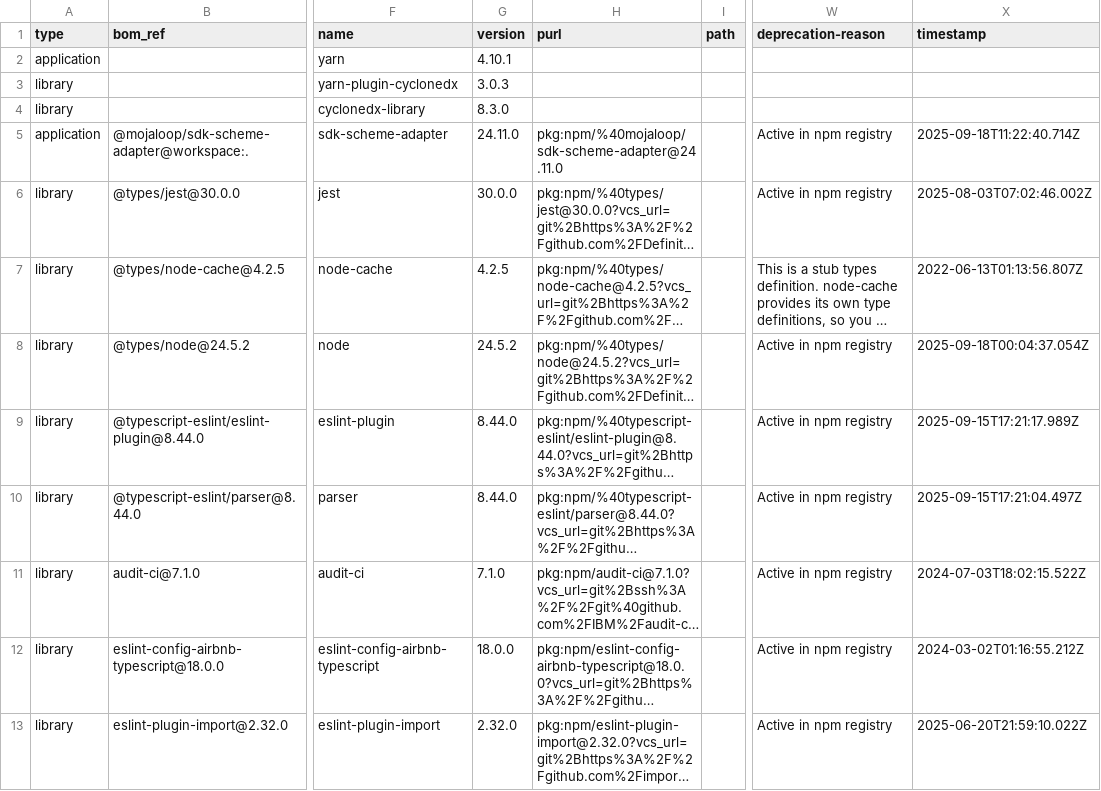
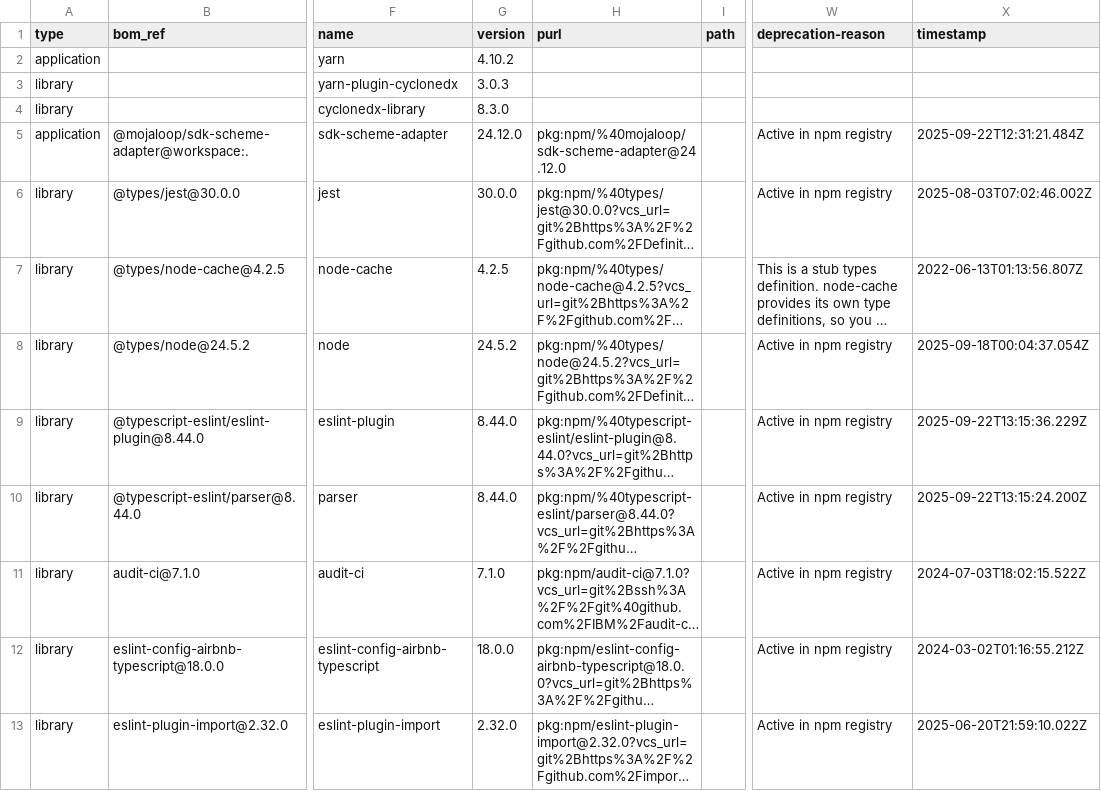
Before and after one commit to mojaloop/sdk-scheme-adapter, a CSV file: sbom-v24.12.0.csv (was sbom-v24.11.0.csv), drawn as a sheet; only a part is shown, gaps mark what is left out; long unchanged cells end in …; the diff covers the shown part only; the diff names each change by its address in the sheet, - before the commit and + after, or states it on an @@ line.

Commit message:
chore(sbom): update sbom [skip ci]

```diff
--- a/sbom-v24.11.0.csv
+++ b/sbom-v24.12.0.csv
-G2 (version): 4.10.1
+G2 (version): 4.10.2
-G5 (version): 24.11.0
+G5 (version): 24.12.0
-H5 (purl): pkg:npm/%40mojaloop/sdk-scheme-adapter@24.11.0
+H5 (purl): pkg:npm/%40mojaloop/sdk-scheme-adapter@24.12.0
-X5 (timestamp): 2025-09-18T11:22:40.714Z
+X5 (timestamp): 2025-09-22T12:31:21.484Z
-X9 (timestamp): 2025-09-15T17:21:17.989Z
+X9 (timestamp): 2025-09-22T13:15:36.229Z
-X10 (timestamp): 2025-09-15T17:21:04.497Z
+X10 (timestamp): 2025-09-22T13:15:24.200Z
```
Also changed, not shown: 46 edited cells elsewhere in this file, 2 other files.
